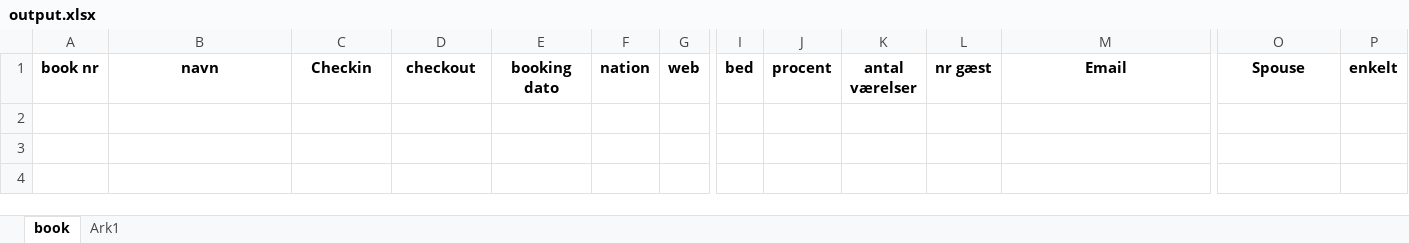
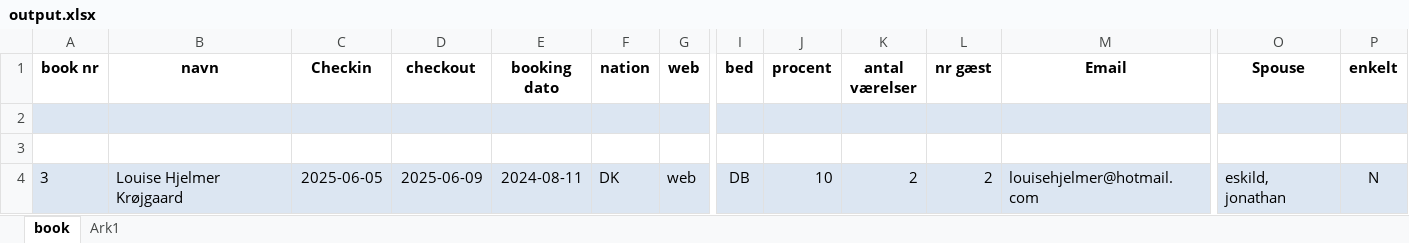
Before and after one commit to Hammerknuden/HK-portal10, an Excel workbook: output.xlsx, sheet book, drawn as a sheet; only a part is shown, gaps mark what is left out; values as stored, in another font and other column widths than the file's, no borders; rows hold the shown columns only; the diff names each change by its address in the sheet, - before the commit and + after, or states it on an @@ line.

Commit message:
excel og mail up and running 5 jul 0934

```diff
--- a/output.xlsx (sheet book)
+++ b/output.xlsx (sheet book)
+row 2: (empty)
+row 3: (empty)
+row 4: 3 | Louise Hjelmer Krøjgaard | 2025-06-05 | 2025-06-09 | 2024-08-11 | DK | web | DB | 10 | 2 | 2 | louisehjelmer@hotmail.com | eskild, jonathan | N
```
Also changed, not shown: 1 other file.
